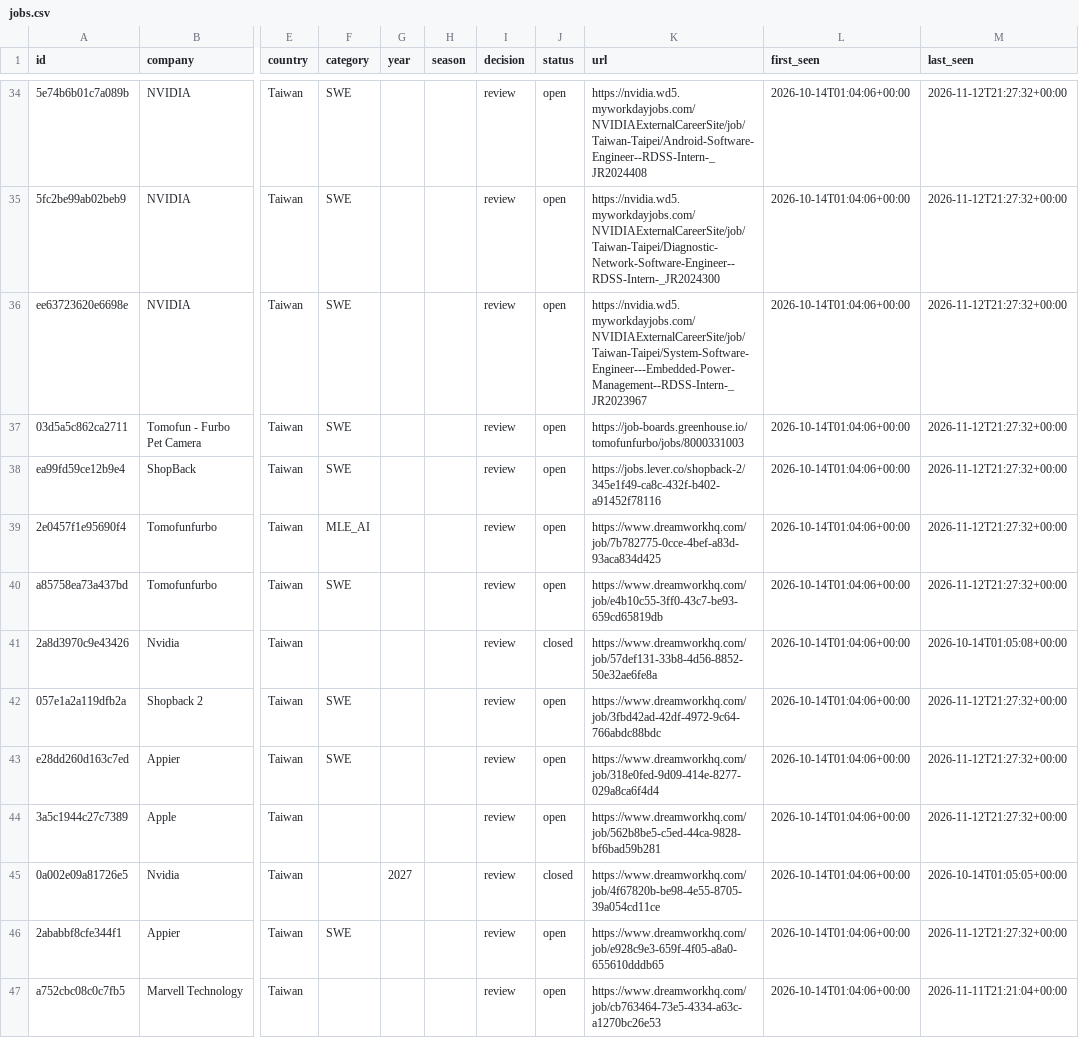
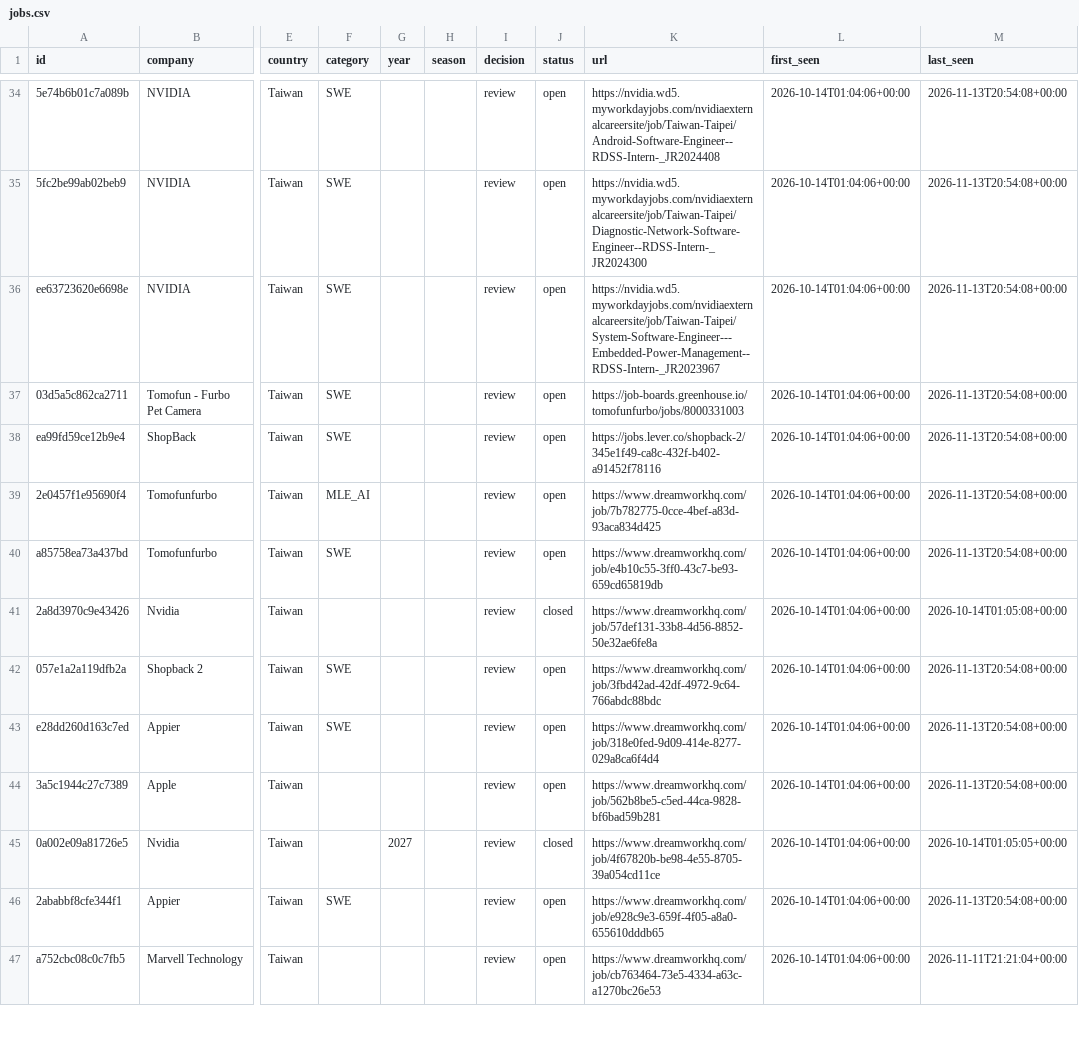
Before and after one commit to bch9248/jata-radar, a CSV file: data/jobs.csv, drawn as a sheet; only a part is shown, gaps mark what is left out; the diff covers the shown part only; the diff names each change by its address in the sheet, - before the commit and + after, or states it on an @@ line.

```diff
--- a/data/jobs.csv
+++ b/data/jobs.csv
-K34 (url): https://nvidia.wd5.myworkdayjobs.com/NVIDIAExternalCareerSite/job/Taiwan-Taipei/Android-Software-Engineer--RDSS-Intern-_JR2024408
+K34 (url): https://nvidia.wd5.myworkdayjobs.com/nvidiaexternalcareersite/job/Taiwan-Taipei/Android-Software-Engineer--RDSS-Intern-_JR2024408
-M34:M40 (last_seen): 2026-11-12T21:27:32+00:00
+M34:M40 (last_seen): 2026-11-13T20:54:08+00:00
-K35 (url): https://nvidia.wd5.myworkdayjobs.com/NVIDIAExternalCareerSite/job/Taiwan-Taipei/Diagnostic-Network-Software-Engineer--RDSS-Intern-_JR2024300
+K35 (url): https://nvidia.wd5.myworkdayjobs.com/nvidiaexternalcareersite/job/Taiwan-Taipei/Diagnostic-Network-Software-Engineer--RDSS-Intern-_JR2024300
-K36 (url): https://nvidia.wd5.myworkdayjobs.com/NVIDIAExternalCareerSite/job/Taiwan-Taipei/System-Software-Engineer---Embedded-Power-Management--RDSS-Intern-_JR2023967
+K36 (url): https://nvidia.wd5.myworkdayjobs.com/nvidiaexternalcareersite/job/Taiwan-Taipei/System-Software-Engineer---Embedded-Power-Management--RDSS-Intern-_JR2023967
-M42:M44 (last_seen): 2026-11-12T21:27:32+00:00
+M42:M44 (last_seen): 2026-11-13T20:54:08+00:00
-M46 (last_seen): 2026-11-12T21:27:32+00:00
+M46 (last_seen): 2026-11-13T20:54:08+00:00
```
Also changed, not shown: 5 added rows and 117 edited cells elsewhere in this file, 7 other files.
